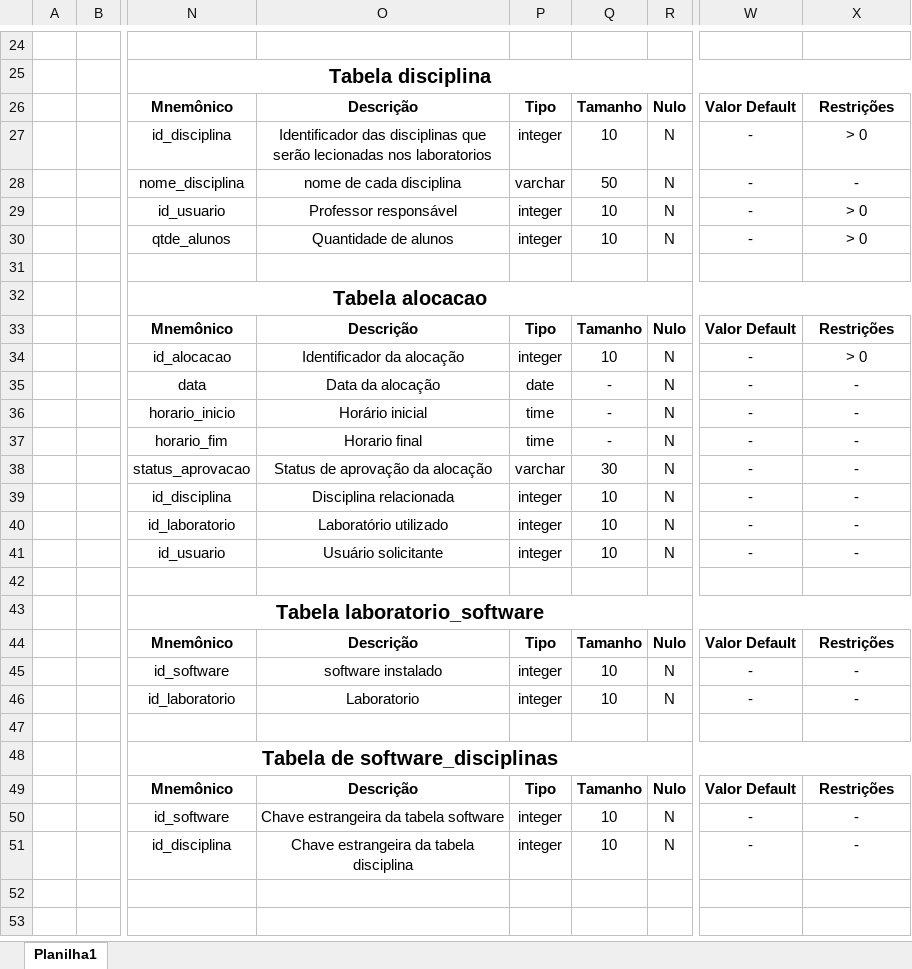
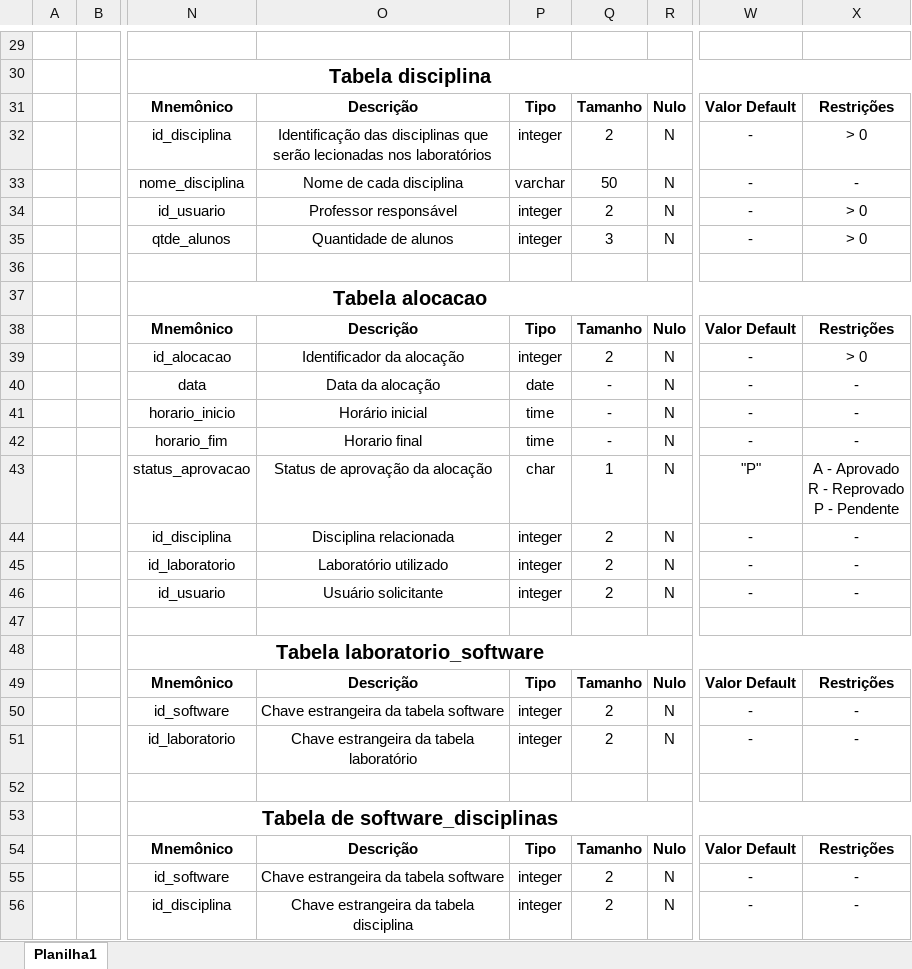
Before and after one commit to Edu1Sinico/Projetos_ADSN_Einstein, an Excel workbook: Terceiro_Semestre/Projeto_Integrador/Documentação/dicionario_dados/dicionario_de_dados_projeto.xlsx, sheet Planilha1, drawn as a sheet; only a part is shown, gaps mark what is left out; values as stored, in another font and other column widths than the file's, no borders; addresses are those after the commit; ↵ is a line break in a cell; the diff covers the shown part only; the diff names each change by its address in the sheet, - before the commit and + after, or states it on an @@ line.

```diff
--- a/Terceiro_Semestre/Projeto_Integrador/Documentação/dicionario_dados/dicionario_de_dados_projeto.xlsx (sheet Planilha1)
+++ b/Terceiro_Semestre/Projeto_Integrador/Documentação/dicionario_dados/dicionario_de_dados_projeto.xlsx (sheet Planilha1)
-O32: Identificador das disciplinas que serão lecionadas nos laboratorios
+O32: Identificação das disciplinas que serão lecionadas nos laboratórios
-Q32: 10
+Q32: 2
-O33: nome de cada disciplina
+O33: Nome de cada disciplina
-Q34: 10
+Q34: 2
-Q35: 10
+Q35: 3
-Q39: 10
+Q39: 2
-P43: varchar
+P43: char
-Q43: 30
+Q43: 1
-W43: -
+W43: "P"
-X43: -
+X43: A - Aprovado ↵ R - Reprovado ↵ P - Pendente
-Q44:Q46: 10
+Q44:Q46: 2
-O50: software instalado
+O50: Chave estrangeira da tabela software
-Q50:Q51: 10
+Q50:Q51: 2
-O51: Laboratorio
+O51: Chave estrangeira da tabela laboratório
-Q55:Q56: 10
+Q55:Q56: 2
```
Also changed, not shown: 7 added rows, 2 removed rows and 22 edited cells elsewhere in this sheet, 9 other files.
